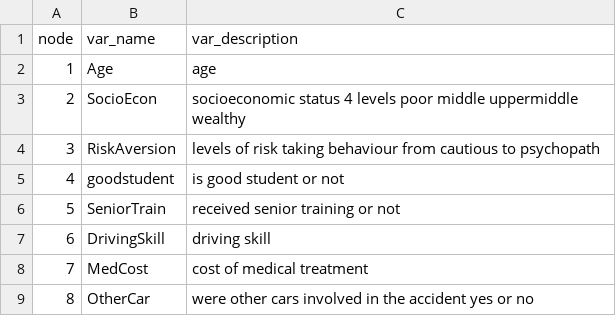
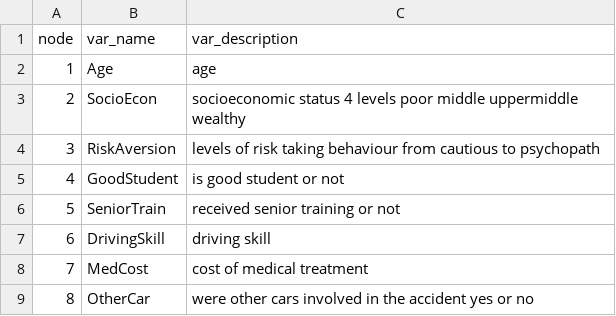
Before and after one commit to StephLong614/Causal-disco-LLM-imperfect-experts, a CSV file: codebooks/insurance.csv, drawn as a sheet; only a part is shown.

Commit message:
Update insurance.csv
GoodStudent

```diff
--- a/codebooks/insurance.csv
+++ b/codebooks/insurance.csv
@@ -4,3 +4,3 @@ node,var_name,var_description
 3,RiskAversion,levels of risk taking behaviour from cautious to psychopath
-4,goodstudent, is good student or not
+4,GoodStudent, is good student or not
 5,SeniorTrain,received senior training or not
```
